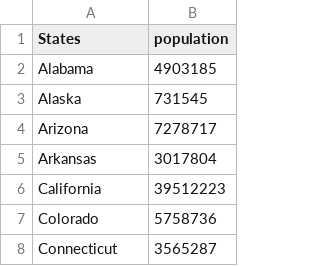
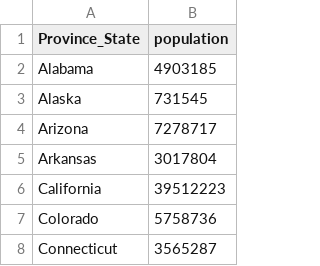
Before and after one commit to leksmart/COVID-19-Visualizations, a CSV file: US_STATE_POPULATION.csv, drawn as a sheet; only a part is shown.

Commit message:
Update US_STATE_POPULATION.csv

```diff
--- a/US_STATE_POPULATION.csv
+++ b/US_STATE_POPULATION.csv
@@ -1,2 +1,2 @@
-States,population
+Province_State,population
 Alabama,4903185
```
